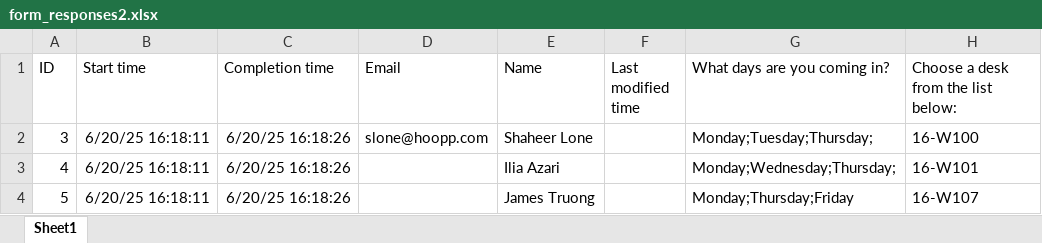
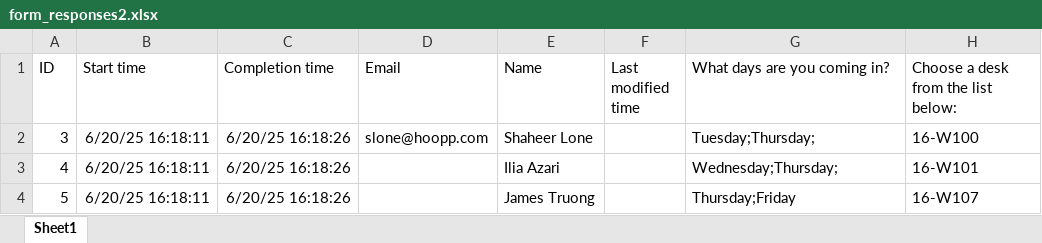
Before and after one commit to shahoopp/CondecoAssistant, an Excel workbook: src/form_responses2.xlsx, sheet Sheet1, drawn as a sheet; values as stored, in another font and other column widths than the file's, no borders; table styles not drawn; the diff names each change by its address in the sheet, - before the commit and + after, or states it on an @@ line.

```diff
--- a/src/form_responses2.xlsx (sheet Sheet1)
+++ b/src/form_responses2.xlsx (sheet Sheet1)
-G2 (What days are you coming in?): Monday;Tuesday;Thursday;
+G2 (What days are you coming in?): Tuesday;Thursday;
-G3 (What days are you coming in?): Monday;Wednesday;Thursday;
+G3 (What days are you coming in?): Wednesday;Thursday;
-G4 (What days are you coming in?): Monday;Thursday;Friday
+G4 (What days are you coming in?): Thursday;Friday
```
Also changed, not shown: src/form_responses.xlsx, 2 other files.
